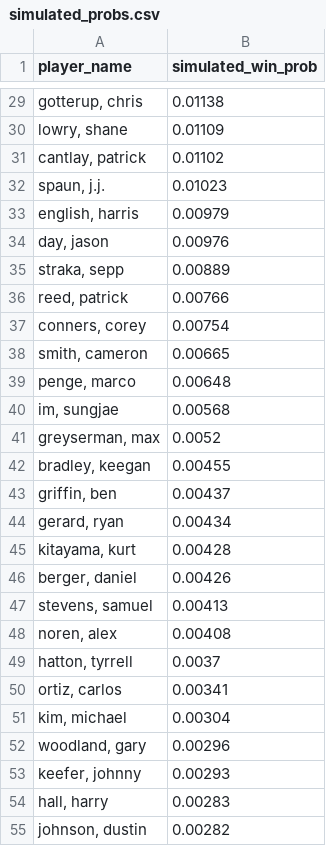
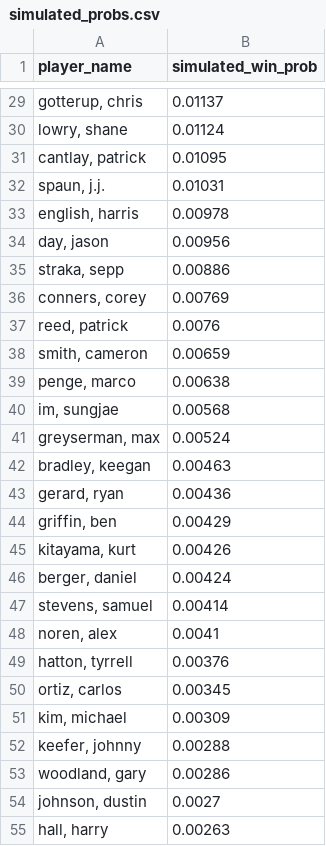
Before and after one commit to mslade50/sims_process, a CSV file: dashboard_data/simulated_probs.csv, drawn as a sheet; only a part is shown, gaps mark what is left out; the diff covers the shown part only.

```diff
--- a/dashboard_data/simulated_probs.csv
+++ b/dashboard_data/simulated_probs.csv
@@ -29,27 +29,27 @@ player_name,simulated_win_prob
-"gotterup, chris",0.01138
-"lowry, shane",0.01109
-"cantlay, patrick",0.01102
-"spaun, j.j.",0.01023
-"english, harris",0.00979
-"day, jason",0.00976
-"straka, sepp",0.00889
-"reed, patrick",0.00766
-"conners, corey",0.00754
-"smith, cameron",0.00665
-"penge, marco",0.00648
+"gotterup, chris",0.01137
+"lowry, shane",0.01124
+"cantlay, patrick",0.01095
+"spaun, j.j.",0.01031
+"english, harris",0.00978
+"day, jason",0.00956
+"straka, sepp",0.00886
+"conners, corey",0.00769
+"reed, patrick",0.0076
+"smith, cameron",0.00659
+"penge, marco",0.00638
 "im, sungjae",0.00568
-"greyserman, max",0.0052
-"bradley, keegan",0.00455
-"griffin, ben",0.00437
-"gerard, ryan",0.00434
-"kitayama, kurt",0.00428
-"berger, daniel",0.00426
-"stevens, samuel",0.00413
-"noren, alex",0.00408
-"hatton, tyrrell",0.0037
-"ortiz, carlos",0.00341
-"kim, michael",0.00304
-"woodland, gary",0.00296
-"keefer, johnny",0.00293
-"hall, harry",0.00283
-"johnson, dustin",0.00282
+"greyserman, max",0.00524
+"bradley, keegan",0.00463
+"gerard, ryan",0.00436
+"griffin, ben",0.00429
+"kitayama, kurt",0.00426
+"berger, daniel",0.00424
+"stevens, samuel",0.00414
+"noren, alex",0.0041
+"hatton, tyrrell",0.00376
+"ortiz, carlos",0.00345
+"kim, michael",0.00309
+"keefer, johnny",0.00288
+"woodland, gary",0.00286
+"johnson, dustin",0.0027
+"hall, harry",0.00263
```
Also changed, not shown: 4 added rows, 5 removed rows and 49 edited cells elsewhere in this file, dashboard_data/finish_equity_pre.csv, dashboard_data/weather_impact.csv, 2 other files.
